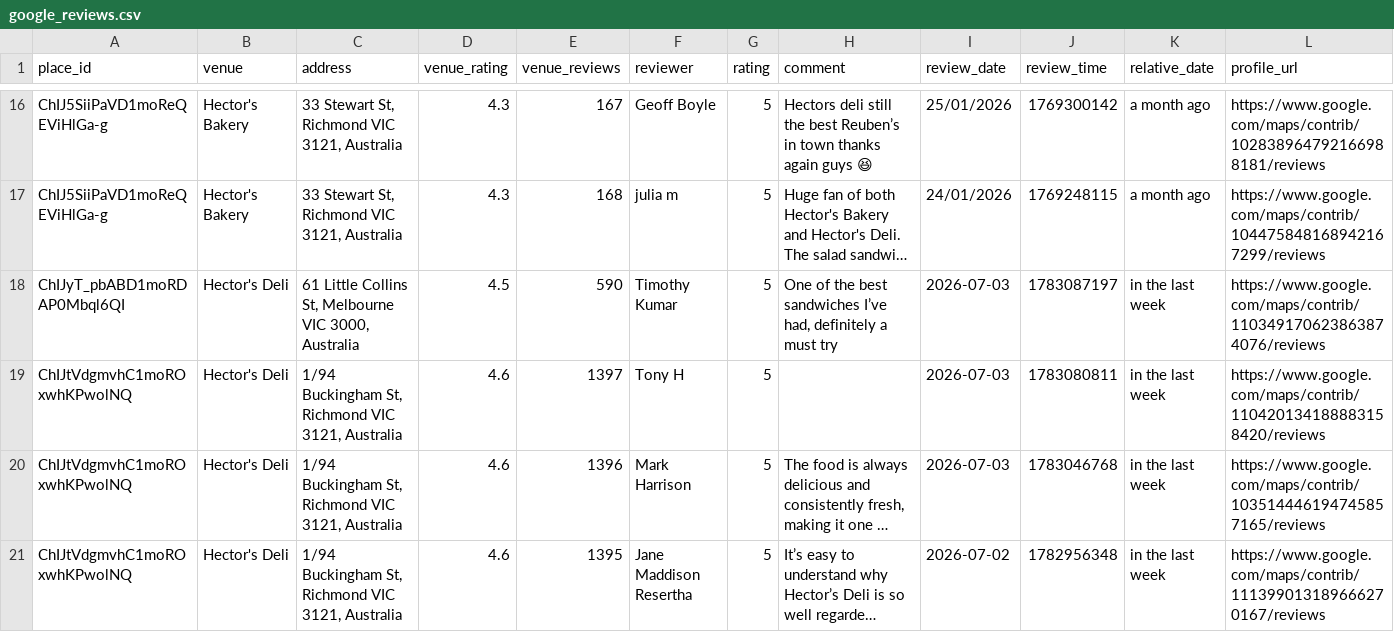
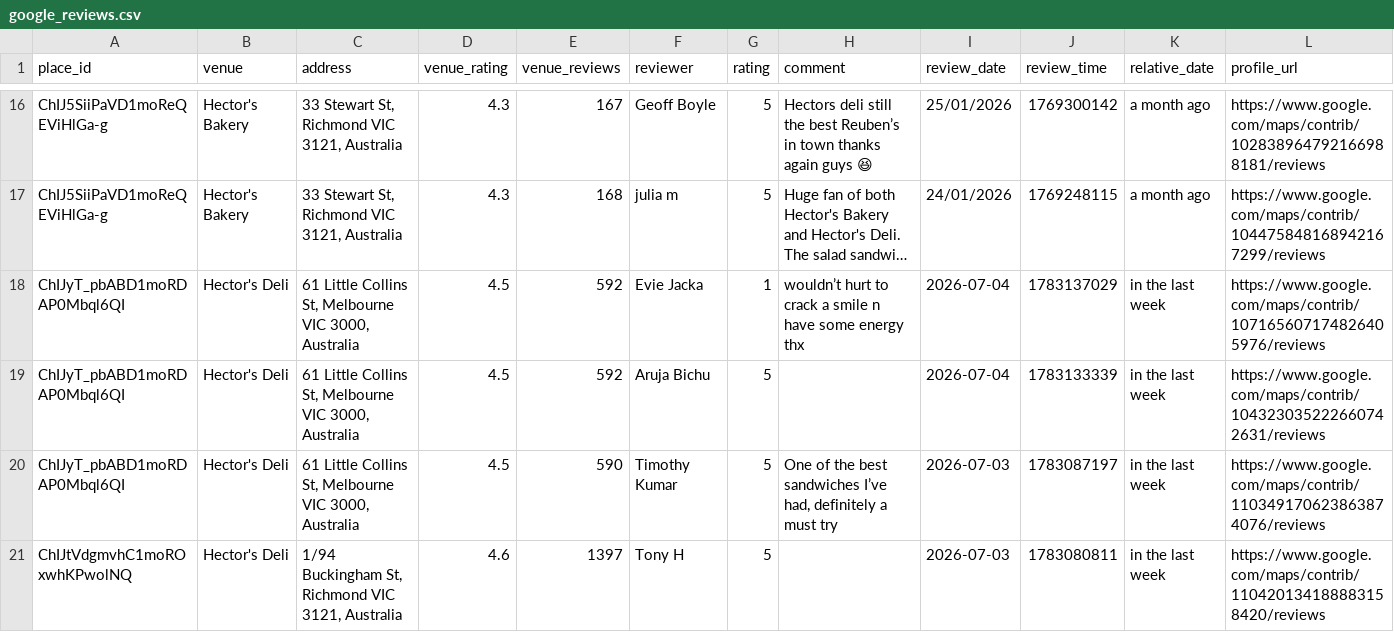
Before and after one commit to hecticanalysis-creator/hectic_review_dash, a CSV file: google_reviews.csv, drawn as a sheet; only a part is shown, gaps mark what is left out; the shorter side is filled out with more unchanged rows; long unchanged cells end in …; rows hold the shown columns only; the diff names each change by its address in the sheet, - before the commit and + after, or states it on an @@ line.

Commit message:
Update reviews — 2026-07-04 16:18

```diff
--- a/google_reviews.csv
+++ b/google_reviews.csv
+row 18: ChIJyT_pbABD1moRDAP0Mbql6QI | Hector's Deli | 61 Little Collins St, Melbourne VIC 3000, Australia | 4.5 | 592 | Evie Jacka | 1 | wouldn’t hurt to crack a smile n have some energy thx | 2026-07-04 | 1783137029 | in the last week | https://www.google.com/maps/contrib/107165607174826405976/reviews
+row 19: ChIJyT_pbABD1moRDAP0Mbql6QI | Hector's Deli | 61 Little Collins St, Melbourne VIC 3000, Australia | 4.5 | 592 | Aruja Bichu | 5 |  | 2026-07-04 | 1783133339 | in the last week | https://www.google.com/maps/contrib/104323035222660742631/reviews
```
